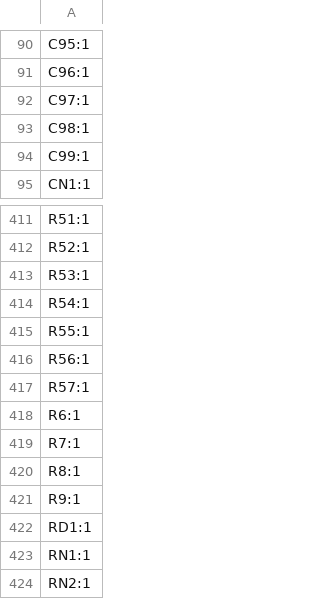
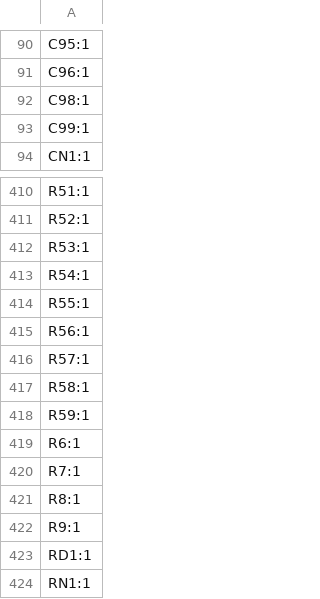
Before and after one commit to AronTech1/Galatea-75-wireless-mechanical-keyboard, a CSV file: production/designators.csv, drawn as a sheet; only a part is shown, gaps mark what is left out; the shorter side is filled out with more unchanged rows.

```diff
--- a/production/designators.csv
+++ b/production/designators.csv
@@ -91,3 +91,2 @@ C95:1
 C96:1
-C97:1
 C98:1
@@ -417,2 +416,4 @@ R56:1
 R57:1
+R58:1
+R59:1
 R6:1
```
Also changed, not shown: production/bom.csv, production/positions.csv, 22 other files.
